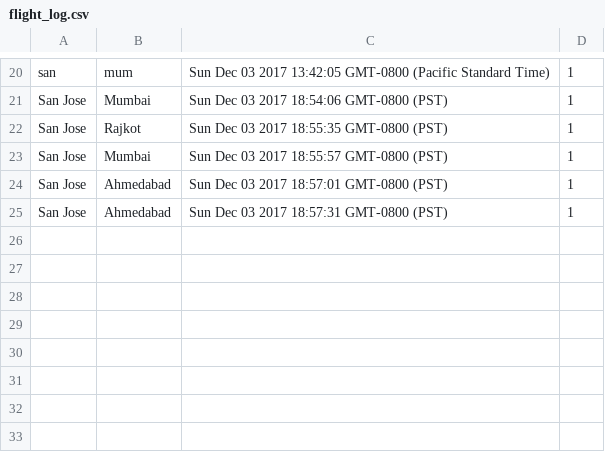
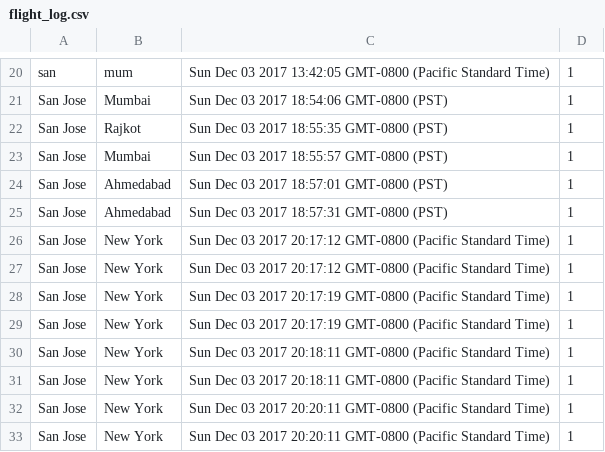
Before and after one commit to ashishvirani7/Kayak, a CSV file: kayakbackend/flight_log.csv, drawn as a sheet; only a part is shown, gaps mark what is left out.

```diff
--- a/kayakbackend/flight_log.csv
+++ b/kayakbackend/flight_log.csv
@@ -25 +25,9 @@ San Jose,Ahmedabad,Sun Dec 03 2017 18:57:01 GMT-0800 (PST),1
 San Jose,Ahmedabad,Sun Dec 03 2017 18:57:31 GMT-0800 (PST),1
+San Jose,New York,Sun Dec 03 2017 20:17:12 GMT-0800 (Pacific Standard Time),1
+San Jose,New York,Sun Dec 03 2017 20:17:12 GMT-0800 (Pacific Standard Time),1
+San Jose,New York,Sun Dec 03 2017 20:17:19 GMT-0800 (Pacific Standard Time),1
+San Jose,New York,Sun Dec 03 2017 20:17:19 GMT-0800 (Pacific Standard Time),1
+San Jose,New York,Sun Dec 03 2017 20:18:11 GMT-0800 (Pacific Standard Time),1
+San Jose,New York,Sun Dec 03 2017 20:18:11 GMT-0800 (Pacific Standard Time),1
+San Jose,New York,Sun Dec 03 2017 20:20:11 GMT-0800 (Pacific Standard Time),1
+San Jose,New York,Sun Dec 03 2017 20:20:11 GMT-0800 (Pacific Standard Time),1
```
Also changed, not shown: kayakbackend/car_log.csv, kayakbackend/hotel_log.csv, 4 other files.
